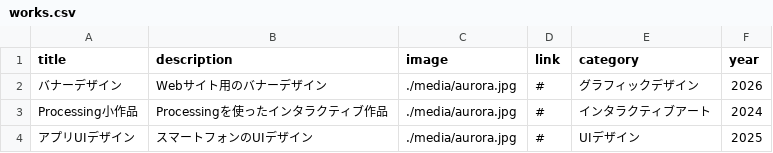
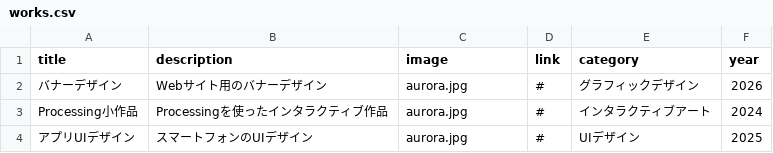
Before and after one commit to Chao0828/portfolio-site, a CSV file: works.csv, drawn as a sheet.

```diff
--- a/works.csv
+++ b/works.csv
@@ -1,4 +1,4 @@
 title,description,image,link,category,year
-バナーデザイン,Webサイト用のバナーデザイン,./media/aurora.jpg,#,グラフィックデザイン,2026
-Processing小作品,Processingを使ったインタラクティブ作品,./media/aurora.jpg,#,インタラクティブアート,2024
-アプリUIデザイン,スマートフォンのUIデザイン,./media/aurora.jpg,#,UIデザイン,2025
+バナーデザイン,Webサイト用のバナーデザイン,aurora.jpg,#,グラフィックデザイン,2026
+Processing小作品,Processingを使ったインタラクティブ作品,aurora.jpg,#,インタラクティブアート,2024
+アプリUIデザイン,スマートフォンのUIデザイン,aurora.jpg,#,UIデザイン,2025
```
Also changed, not shown: 1 other file.
